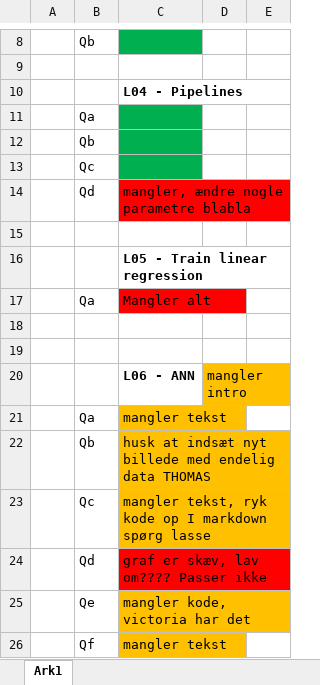
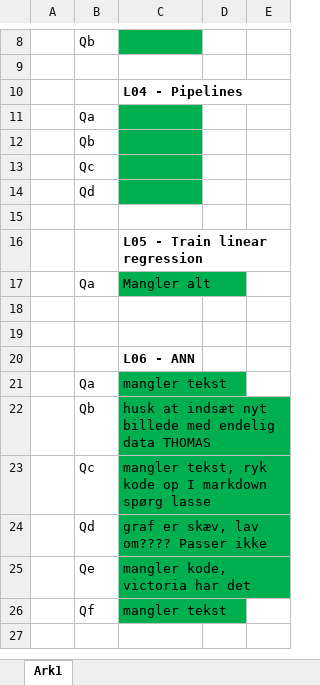
Before and after one commit to kaaecreme/6-Semester, an Excel workbook: MAL/02/mangler 02.xlsx, sheet Ark1, drawn as a sheet; only a part is shown, gaps mark what is left out; values as stored, in another font and other column widths than the file's, no borders; the diff names each change by its address in the sheet, - before the commit and + after, or states it on an @@ line.

Commit message:
mangler kun konkl og ret billede

```diff
--- a/MAL/02/mangler 02.xlsx (sheet Ark1)
+++ b/MAL/02/mangler 02.xlsx (sheet Ark1)
-C14: mangler, ændre nogle parametre blabla
+C14: (empty)
-C14 fill: #FF0000
+C14 fill: #00B050
-C17 fill: #FF0000
+C17 fill: #00B050
-D20: mangler intro
+D20: (empty)
-D20 fill: #FFC000
+D20 fill: none
-C21:C23 fill: #FFC000
+C21:C23 fill: #00B050
-C24 fill: #FF0000
+C24 fill: #00B050
-C25:C26 fill: #FFC000
+C25:C26 fill: #00B050
```
Also changed, not shown: 1 other file.
